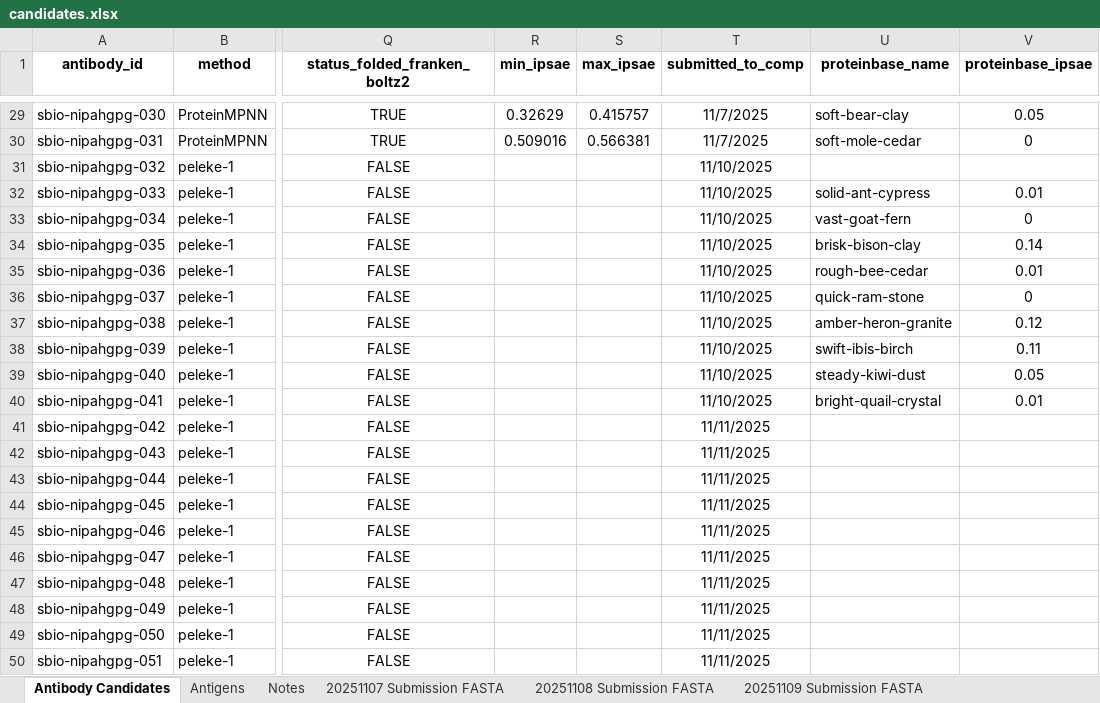
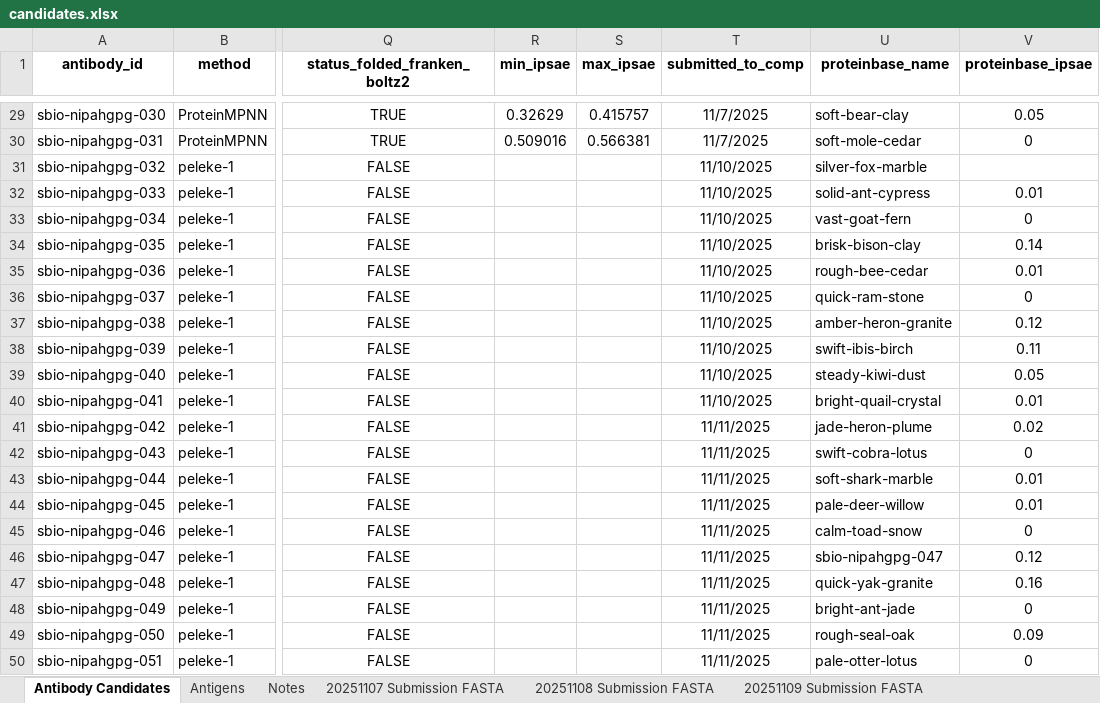
Before and after one commit to silicobio/Nipah_gpG_Fv_Generation, an Excel workbook: candidates.xlsx, sheet Antibody Candidates, drawn as a sheet; only a part is shown, gaps mark what is left out; values as stored, in another font and other column widths than the file's, no borders; conditional formats not drawn; the diff names each change by its address in the sheet, - before the commit and + after, or states it on an @@ line.

Commit message:
Update candidates.xlsx

```diff
--- a/candidates.xlsx (sheet Antibody Candidates)
+++ b/candidates.xlsx (sheet Antibody Candidates)
-U31 (proteinbase_name): (empty)
+U31 (proteinbase_name): silver-fox-marble
-U41 (proteinbase_name): (empty)
+U41 (proteinbase_name): jade-heron-plume
-V41 (proteinbase_ipsae): (empty)
+V41 (proteinbase_ipsae): 0.02
-U42 (proteinbase_name): (empty)
+U42 (proteinbase_name): swift-cobra-lotus
-V42 (proteinbase_ipsae): (empty)
+V42 (proteinbase_ipsae): 0
-U43 (proteinbase_name): (empty)
+U43 (proteinbase_name): soft-shark-marble
-V43:V44 (proteinbase_ipsae): (empty)
+V43:V44 (proteinbase_ipsae): 0.01
-U44 (proteinbase_name): (empty)
+U44 (proteinbase_name): pale-deer-willow
-U45 (proteinbase_name): (empty)
+U45 (proteinbase_name): calm-toad-snow
-V45 (proteinbase_ipsae): (empty)
+V45 (proteinbase_ipsae): 0
-U46 (proteinbase_name): (empty)
+U46 (proteinbase_name): sbio-nipahgpg-047
-V46 (proteinbase_ipsae): (empty)
+V46 (proteinbase_ipsae): 0.12
-U47 (proteinbase_name): (empty)
+U47 (proteinbase_name): quick-yak-granite
-V47 (proteinbase_ipsae): (empty)
+V47 (proteinbase_ipsae): 0.16
-U48 (proteinbase_name): (empty)
+U48 (proteinbase_name): bright-ant-jade
-V48 (proteinbase_ipsae): (empty)
+V48 (proteinbase_ipsae): 0
-U49 (proteinbase_name): (empty)
+U49 (proteinbase_name): rough-seal-oak
-V49 (proteinbase_ipsae): (empty)
+V49 (proteinbase_ipsae): 0.09
-U50 (proteinbase_name): (empty)
+U50 (proteinbase_name): pale-otter-lotus
-V50 (proteinbase_ipsae): (empty)
+V50 (proteinbase_ipsae): 0
```
Also changed, not shown: sheet Antigens, sheet Notes.
